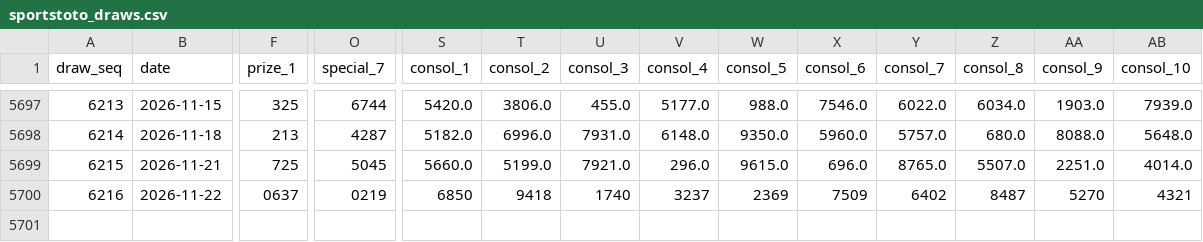
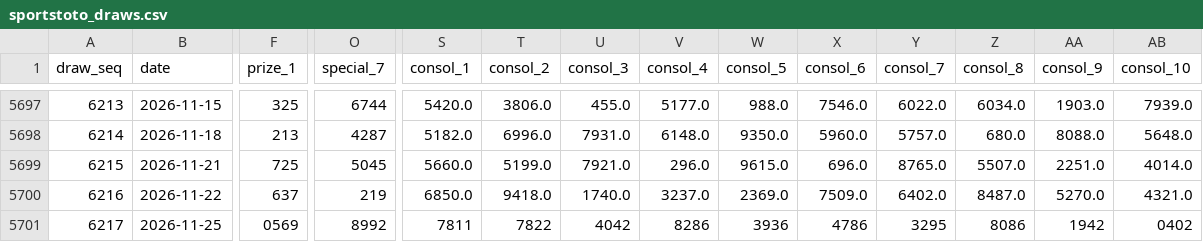
Before and after one commit to riverbird83/malaysia-4d, a CSV file: data/sportstoto_draws.csv, drawn as a sheet; only a part is shown, gaps mark what is left out; rows hold the shown columns only; the diff names each change by its address in the sheet, - before the commit and + after, or states it on an @@ line.

```diff
--- a/data/sportstoto_draws.csv
+++ b/data/sportstoto_draws.csv
-F5700 (prize_1): 0637
+F5700 (prize_1): 637
-O5700 (special_7): 0219
+O5700 (special_7): 219
-S5700 (consol_1): 6850
+S5700 (consol_1): 6850.0
-T5700 (consol_2): 9418
+T5700 (consol_2): 9418.0
-U5700 (consol_3): 1740
+U5700 (consol_3): 1740.0
-V5700 (consol_4): 3237
+V5700 (consol_4): 3237.0
-W5700 (consol_5): 2369
+W5700 (consol_5): 2369.0
-X5700 (consol_6): 7509
+X5700 (consol_6): 7509.0
-Y5700 (consol_7): 6402
+Y5700 (consol_7): 6402.0
-Z5700 (consol_8): 8487
+Z5700 (consol_8): 8487.0
-AA5700 (consol_9): 5270
+AA5700 (consol_9): 5270.0
-AB5700 (consol_10): 4321
+AB5700 (consol_10): 4321.0
+row 5701: 6217 | 2026-11-25 | 0569 | 8992 | 7811 | 7822 | 4042 | 8286 | 3936 | 4786 | 3295 | 8086 | 1942 | 0402
```
Also changed, not shown: data/damacai_draws.csv, data/magnum_draws.csv, 4 other files.
